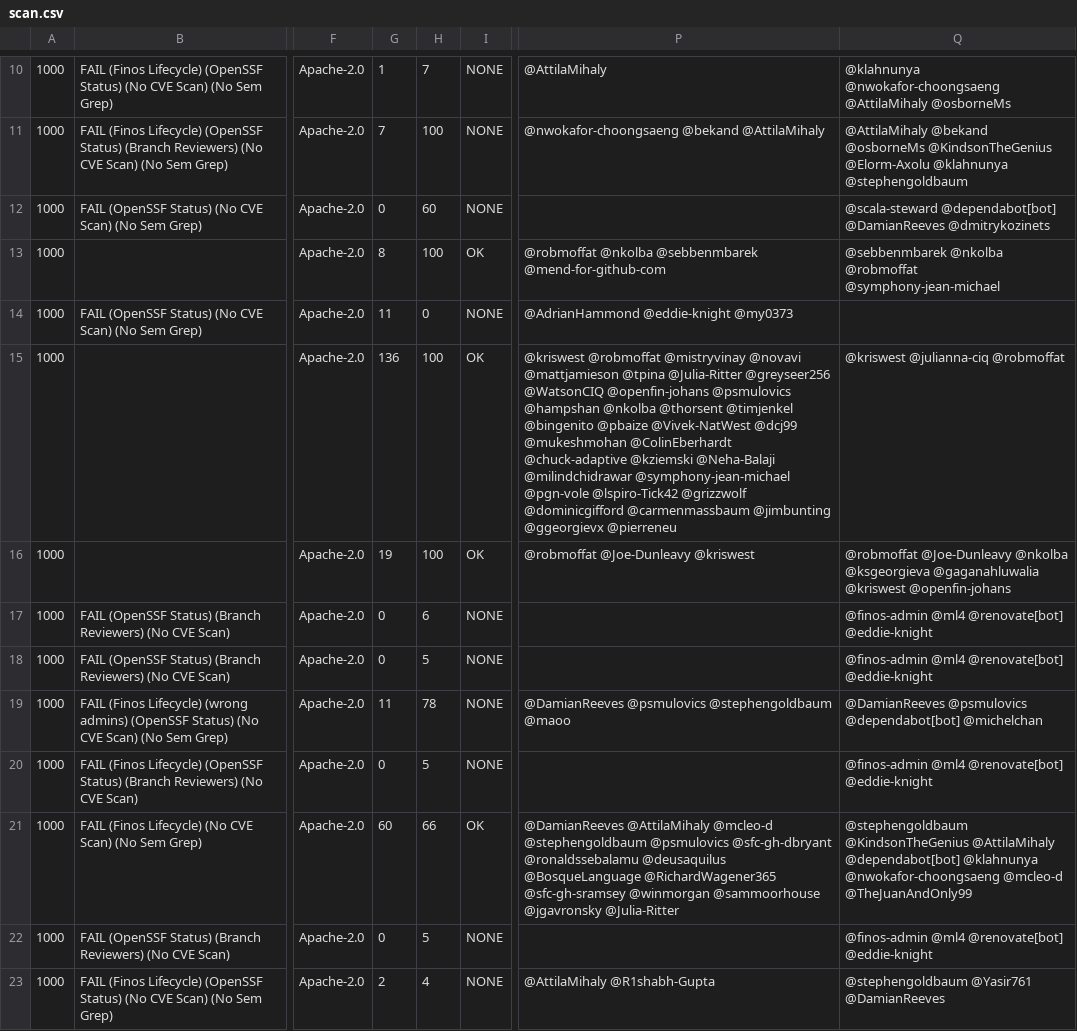
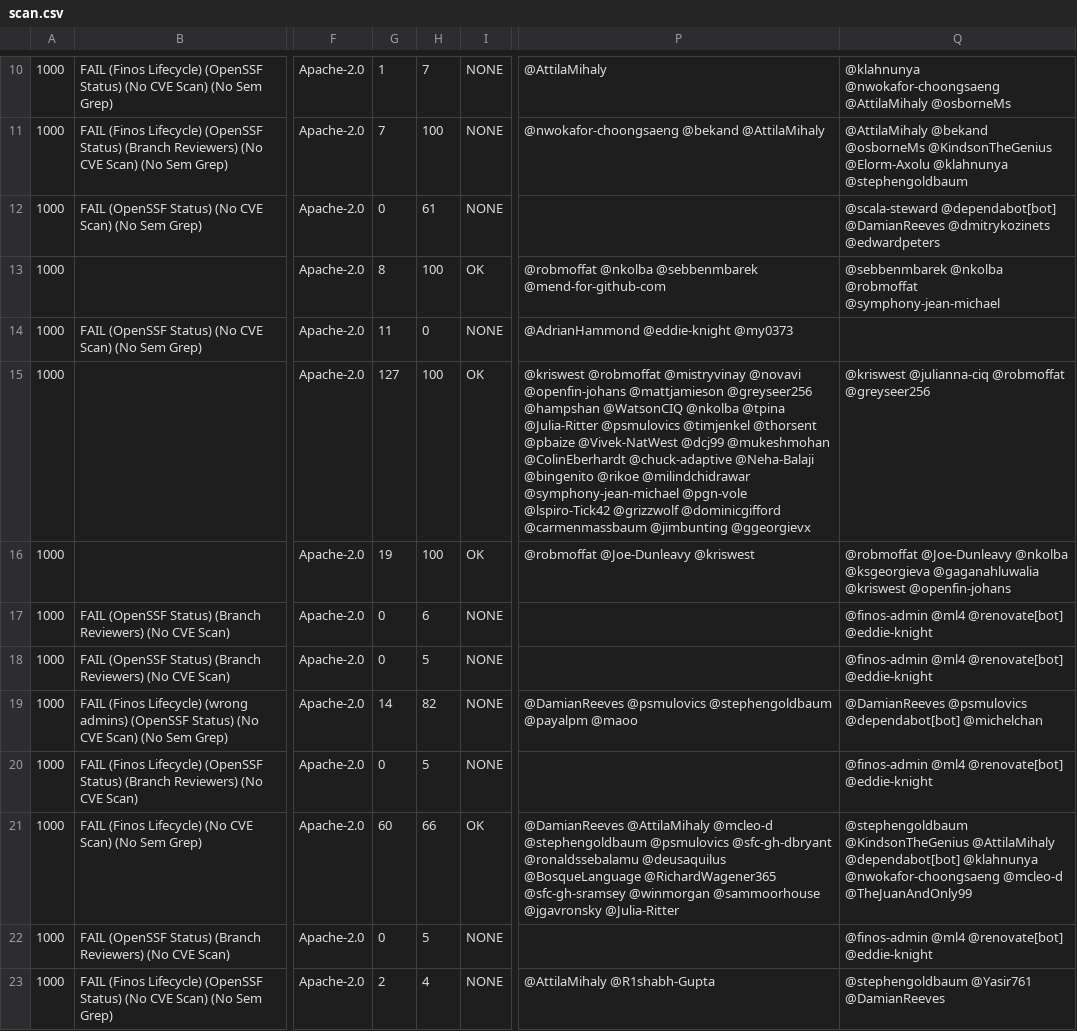
Before and after one commit to finos-labs/project-analysis, a CSV file: scan.csv, drawn as a sheet; only a part is shown, gaps mark what is left out; the diff covers the shown part only; the diff names each change by its address in the sheet, - before the commit and + after, or states it on an @@ line.

```diff
--- a/scan.csv
+++ b/scan.csv
-H12: 60
+H12: 61
-Q12: …@DamianReeves @dmitrykozinets
+Q12: …@DamianReeves @dmitrykozinets @edwardpeters
-G15: 136
+G15: 127
-P15: …@mistryvinay @novavi @mattjamieson @tpina @Julia-Ritter @greyseer256 @WatsonCIQ @openfin-johans @psmulovics @hampshan @nkolba @thorsent @timjenkel @bingenito @pbaize @Vivek-NatWest @dcj99 @mukeshmohan @ColinEberhardt @chuck-adaptive @kziemski @Neha-Balaji @milindchidrawar @symphony-jean-michael @pgn-vole @lspiro-Tick42 @grizzwolf @dominicgifford @carmenmassbaum @jimbunting @ggeorgievx @pierreneu
+P15: …@mistryvinay @novavi @openfin-johans @mattjamieson @greyseer256 @hampshan @WatsonCIQ @nkolba @tpina @Julia-Ritter @psmulovics @timjenkel @thorsent @pbaize @Vivek-NatWest @dcj99 @mukeshmohan @ColinEberhardt @chuck-adaptive @Neha-Balaji @bingenito @rikoe @milindchidrawar @symphony-jean-michael @pgn-vole @lspiro-Tick42 @grizzwolf @dominicgifford @carmenmassbaum @jimbunting @ggeorgievx
-Q15: @kriswest @julianna-ciq @robmoffat
+Q15: @kriswest @julianna-ciq @robmoffat @greyseer256
-G19: 11
+G19: 14
-H19: 78
+H19: 82
-P19: …@psmulovics @stephengoldbaum @maoo
+P19: …@psmulovics @stephengoldbaum @payalpm @maoo
```
Also changed, not shown: 4 added rows, 4 removed rows and 33 edited cells elsewhere in this file.
